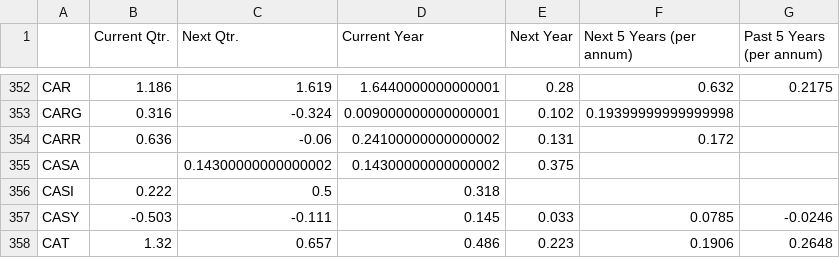
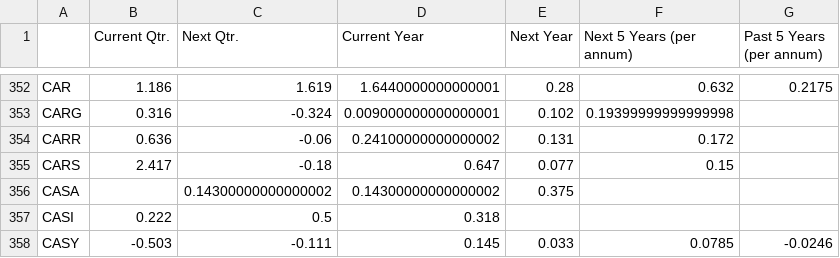
Before and after one commit to gardnmi/fundamental-stock-prediction, a CSV file: analyst_growth_estimates.csv, drawn as a sheet; only a part is shown, gaps mark what is left out; the shorter side is filled out with more unchanged rows.

```diff
--- a/analyst_growth_estimates.csv
+++ b/analyst_growth_estimates.csv
@@ -354,2 +354,3 @@ CARG,0.316,-0.324,0.009000000000000001,0.102,0.19399999999999998,
 CARR,0.636,-0.06,0.24100000000000002,0.131,0.172,
+CARS,2.417,-0.18,0.647,0.077,0.15,
 CASA,,0.14300000000000002,0.14300000000000002,0.375,,
```
Also changed, not shown: data/banks_predictions.csv, data/banks_sim_matrix.csv, 19 other files.
